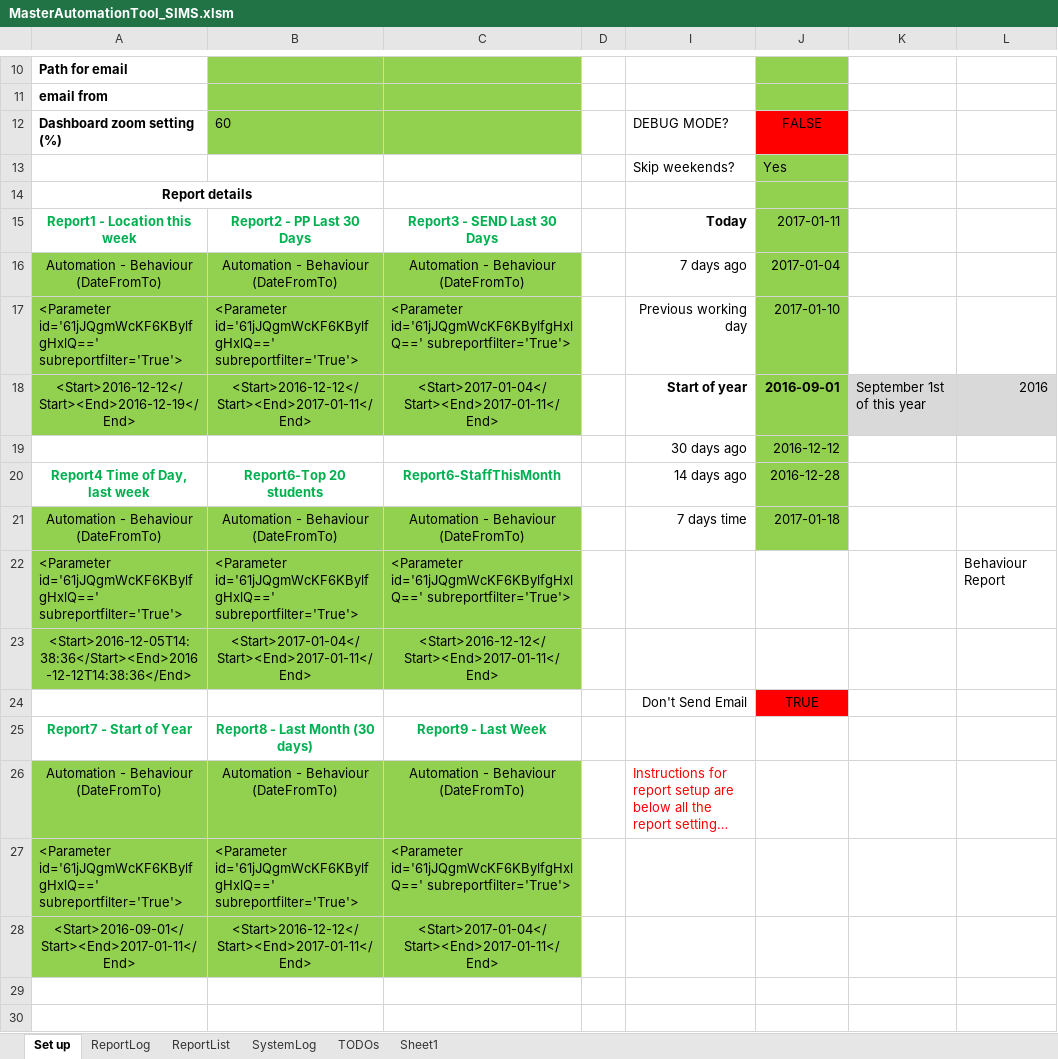
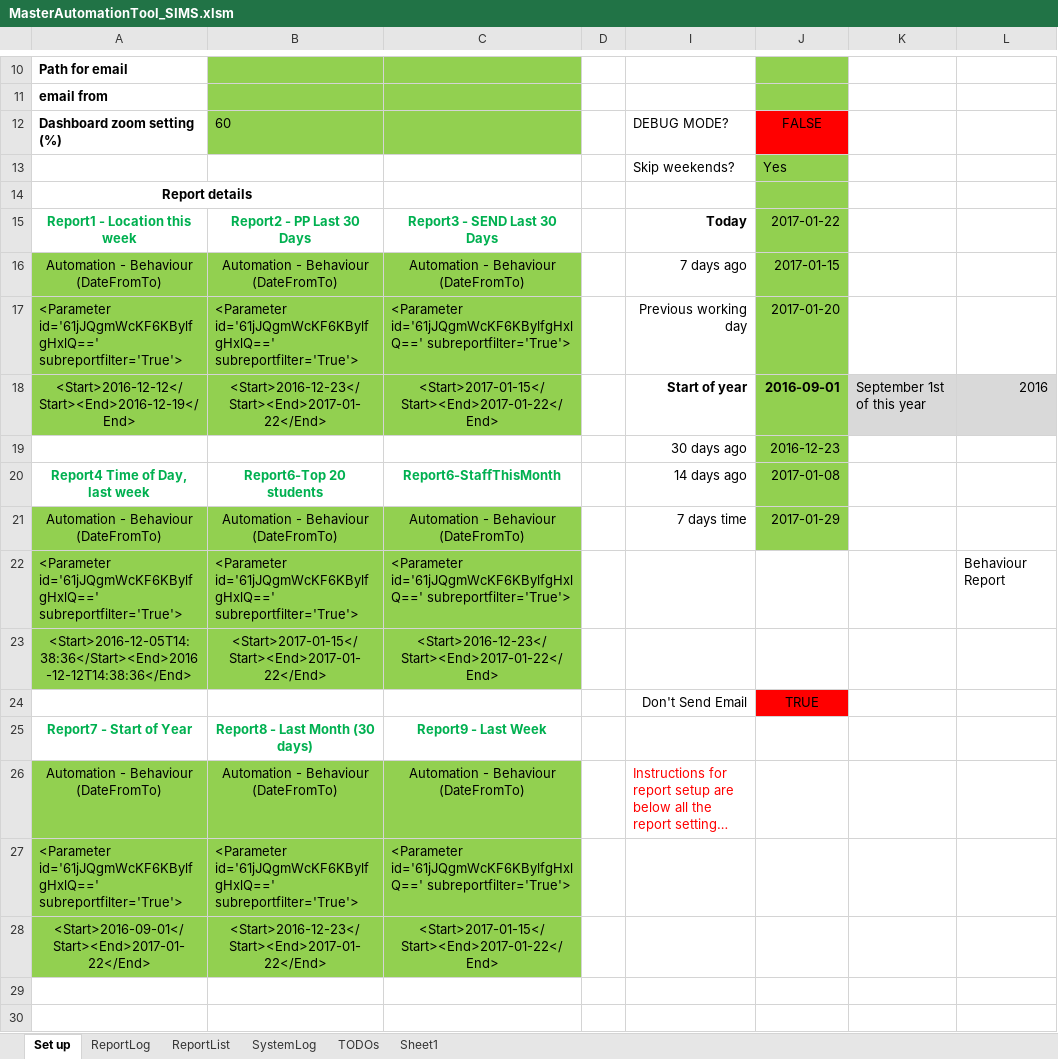
Before and after one commit to frackham/SIMS-Automation-Project, an Excel workbook: Master Automation Tool/MasterAutomationTool_SIMS.xlsm, sheet Set up, drawn as a sheet; only a part is shown, gaps mark what is left out; long unchanged cells end in …; values as stored, in another font and other column widths than the file's, no borders; charts and pictures and conditional formats not drawn; the diff covers the shown part only; the diff names each change by its address in the sheet, - before the commit and + after, or states it on an @@ line.

```diff
--- a/Master Automation Tool/MasterAutomationTool_SIMS.xlsm (sheet Set up)
+++ b/Master Automation Tool/MasterAutomationTool_SIMS.xlsm (sheet Set up)
-J15: 2017-01-11
+J15: 2017-01-22
-J16: 2017-01-04
+J16: 2017-01-15
-J17: 2017-01-10
+J17: 2017-01-20
-B18: <Start>2016-12-12</Start><End>2017-01-11</End>
+B18: <Start>2016-12-23</Start><End>2017-01-22</End>
-C18: <Start>2017-01-04</Start><End>2017-01-11</End>
+C18: <Start>2017-01-15</Start><End>2017-01-22</End>
-J19: 2016-12-12
+J19: 2016-12-23
-J20: 2016-12-28
+J20: 2017-01-08
-J21: 2017-01-18
+J21: 2017-01-29
-B23: <Start>2017-01-04</Start><End>2017-01-11</End>
+B23: <Start>2017-01-15</Start><End>2017-01-22</End>
-C23: <Start>2016-12-12</Start><End>2017-01-11</End>
+C23: <Start>2016-12-23</Start><End>2017-01-22</End>
-A28: <Start>2016-09-01</Start><End>2017-01-11</End>
+A28: <Start>2016-09-01</Start><End>2017-01-22</End>
-B28: <Start>2016-12-12</Start><End>2017-01-11</End>
+B28: <Start>2016-12-23</Start><End>2017-01-22</End>
-C28: <Start>2017-01-04</Start><End>2017-01-11</End>
+C28: <Start>2017-01-15</Start><End>2017-01-22</End>
```
Also changed, not shown: 10 edited cells elsewhere in this sheet, sheet SystemLog, 7 other files.
